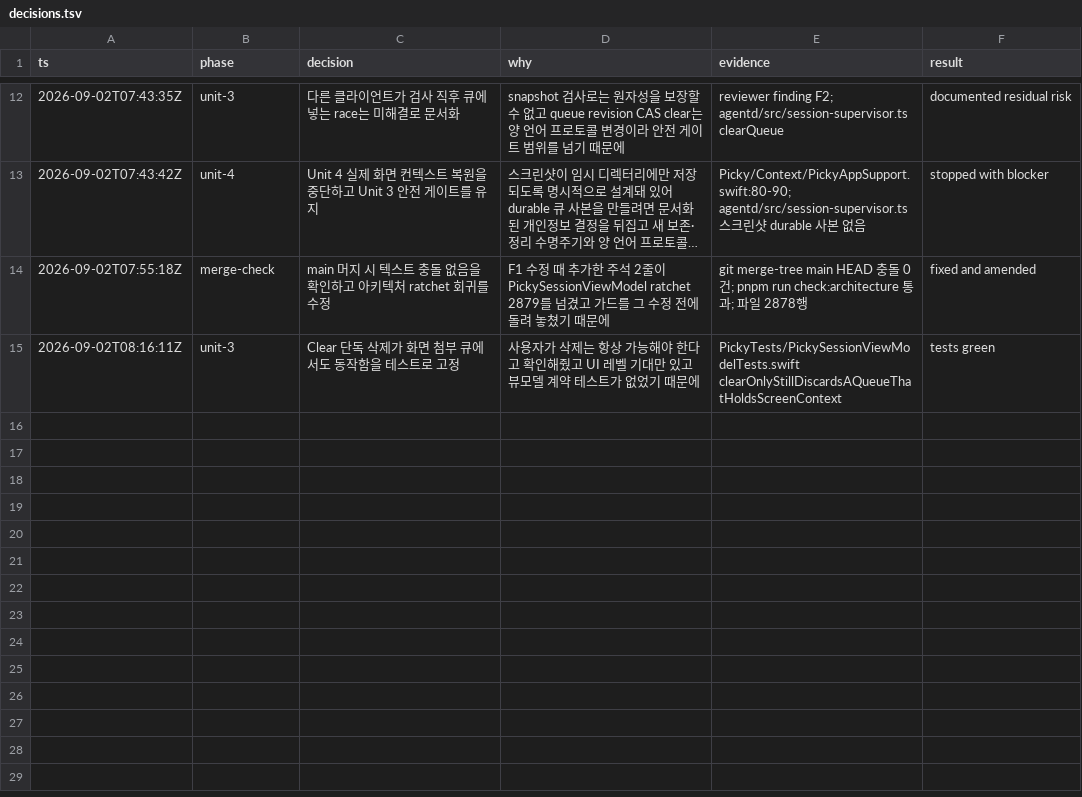
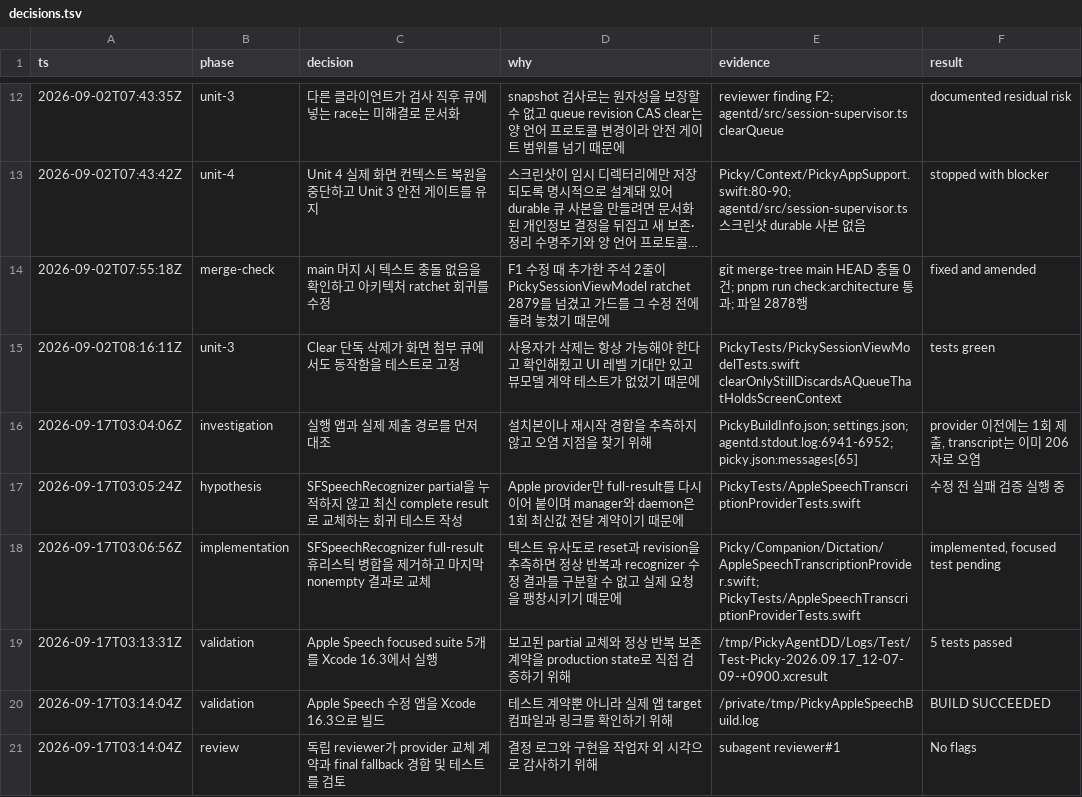
Before and after one commit to Jonghakseo/picky, a TSV file: decisions.tsv, drawn as a sheet; only a part is shown, gaps mark what is left out; long unchanged cells end in ….

Commit message:
fix: replace Apple Speech partial revisions

```diff
--- a/decisions.tsv
+++ b/decisions.tsv
@@ -15 +15,7 @@ ts	phase	decision	why	evidence	result
 2026-09-02T08:16:11Z	unit-3	Clear 단독 삭제가 화면 첨부 큐에서도 동작함을 테스트로 고정	사용자가 삭제는 항상 가능해야 한다고 확인해줬고 UI 레벨 기대만 있고 뷰모델 계약 테스트가 없었기 때문에	PickyTests/PickySessionViewModelTests.swift clearOnlyStillDiscardsAQueueThatHoldsScreenContext	tests green
+2026-09-17T03:04:06Z	investigation	실행 앱과 실제 제출 경로를 먼저 대조	설치본이나 재시작 경합을 추측하지 않고 오염 지점을 찾기 위해	PickyBuildInfo.json; settings.json; agentd.stdout.log:6941-6952; picky.json:messages[65]	provider 이전에는 1회 제출, transcript는 이미 206자로 오염
+2026-09-17T03:05:24Z	hypothesis	SFSpeechRecognizer partial을 누적하지 않고 최신 complete result로 교체하는 회귀 테스트 작성	Apple provider만 full-result를 다시 이어 붙이며 manager와 daemon은 1회 최신값 전달 계약이기 때문에	PickyTests/AppleSpeechTranscriptionProviderTests.swift	수정 전 실패 검증 실행 중
+2026-09-17T03:06:56Z	implementation	SFSpeechRecognizer full-result 휴리스틱 병합을 제거하고 마지막 nonempty 결과로 교체	텍스트 유사도로 reset과 revision을 추측하면 정상 반복과 recognizer 수정 결과를 구분할 수 없고 실제 요청을 팽창시키기 때문에	Picky/Companion/Dictation/AppleSpeechTranscriptionProvider.swift; PickyTests/AppleSpeechTranscriptionProviderTests.swift	implemented, focused test pending
+2026-09-17T03:13:31Z	validation	Apple Speech focused suite 5개를 Xcode 16.3에서 실행	보고된 partial 교체와 정상 반복 보존 계약을 production state로 직접 검증하기 위해	/tmp/PickyAgentDD/Logs/Test/Test-Picky-2026.09.17_12-07-09-+0900.xcresult	5 tests passed
+2026-09-17T03:14:04Z	validation	Apple Speech 수정 앱을 Xcode 16.3으로 빌드	테스트 계약뿐 아니라 실제 앱 target 컴파일과 링크를 확인하기 위해	/private/tmp/PickyAppleSpeechBuild.log	BUILD SUCCEEDED
+2026-09-17T03:14:04Z	review	독립 reviewer가 provider 교체 계약과 final fallback 경합 및 테스트를 검토	결정 로그와 구현을 작업자 외 시각으로 감사하기 위해	subagent reviewer#1	No flags
```
Also changed, not shown: 2 other files.
